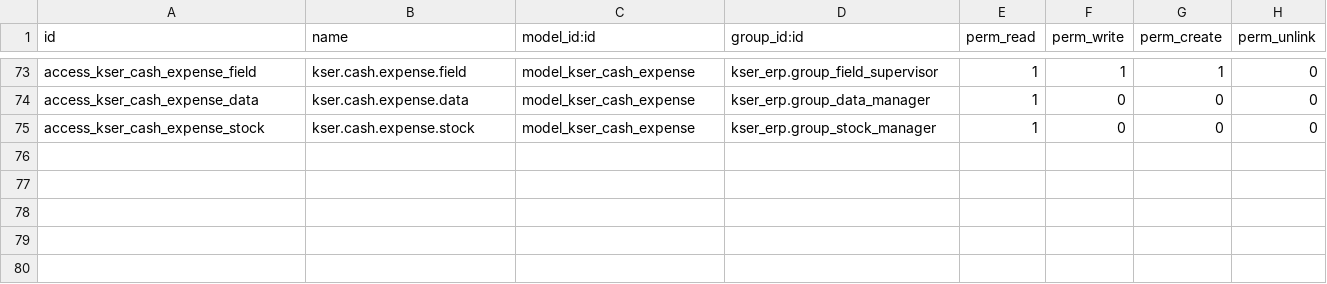
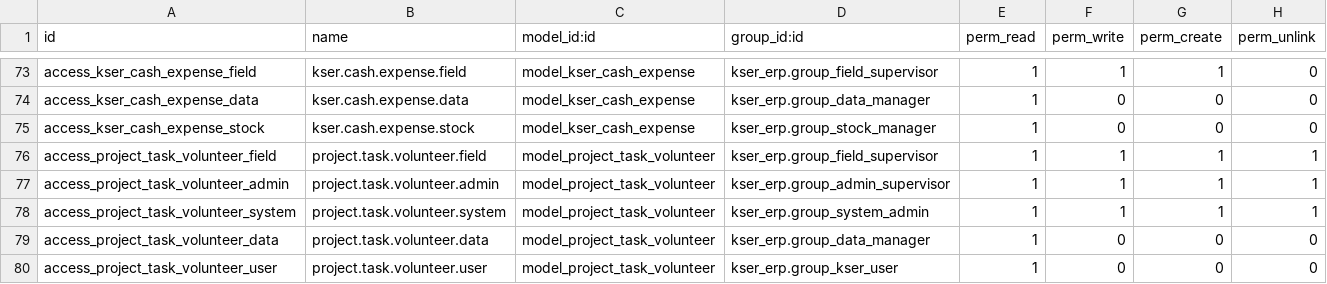
Before and after one commit to nice247/kser_erp, a CSV file: security/ir.model.access.csv, drawn as a sheet; only a part is shown, gaps mark what is left out; the diff names each change by its address in the sheet, - before the commit and + after, or states it on an @@ line.

Commit message:
Implement volunteer hours and incentives, beneficiary aids tabs, distinguished volunteers tie-breaker ranking, and Gemini API configuration fixes

```diff
--- a/security/ir.model.access.csv
+++ b/security/ir.model.access.csv
+row 76: access_project_task_volunteer_field | project.task.volunteer.field | model_project_task_volunteer | kser_erp.group_field_supervisor | 1 | 1 | 1 | 1
+row 77: access_project_task_volunteer_admin | project.task.volunteer.admin | model_project_task_volunteer | kser_erp.group_admin_supervisor | 1 | 1 | 1 | 1
+row 78: access_project_task_volunteer_system | project.task.volunteer.system | model_project_task_volunteer | kser_erp.group_system_admin | 1 | 1 | 1 | 1
+row 79: access_project_task_volunteer_data | project.task.volunteer.data | model_project_task_volunteer | kser_erp.group_data_manager | 1 | 0 | 0 | 0
+row 80: access_project_task_volunteer_user | project.task.volunteer.user | model_project_task_volunteer | kser_erp.group_kser_user | 1 | 0 | 0 | 0
```
Also changed, not shown: 10 other files.
